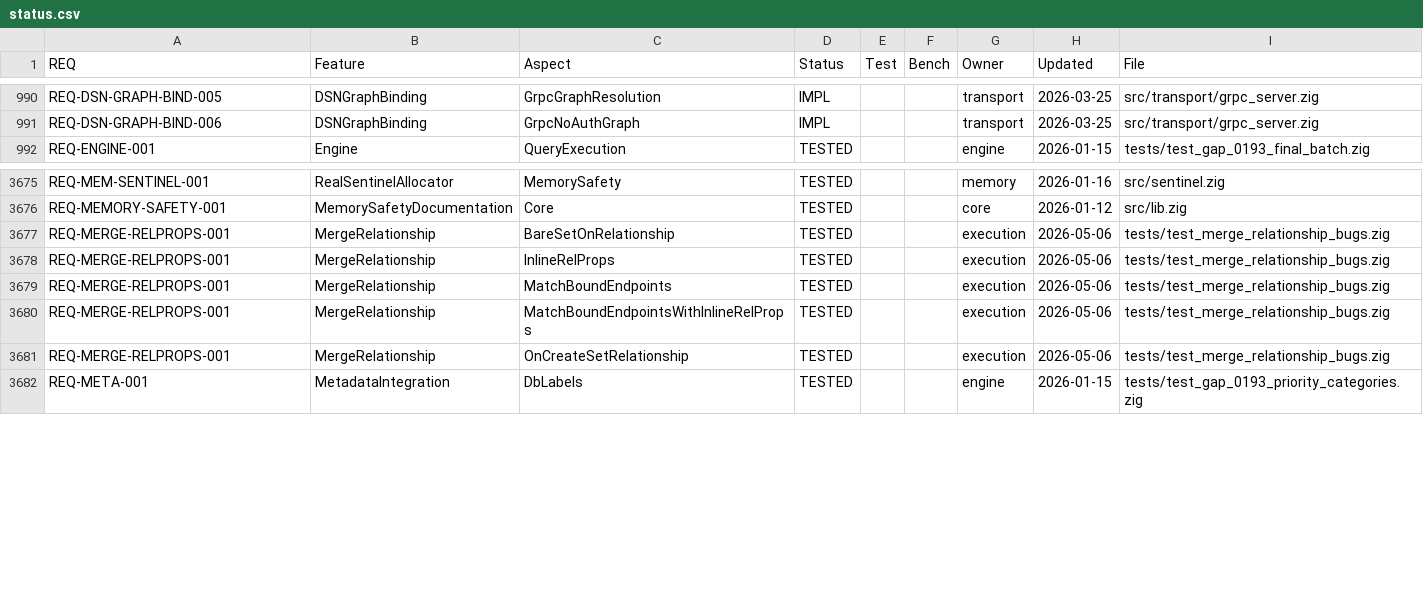
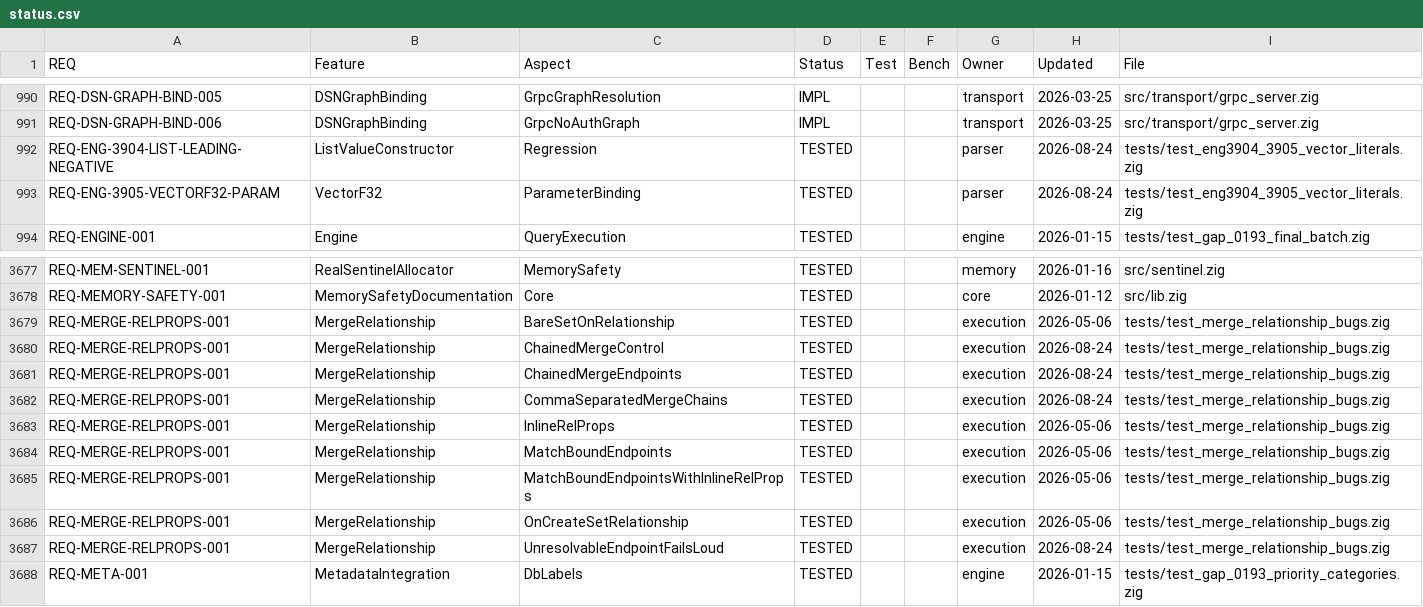
Before and after one commit to geodedb/geode, a CSV file: docs/status.csv, drawn as a sheet; only a part is shown, gaps mark what is left out; the diff names each change by its address in the sheet, - before the commit and + after, or states it on an @@ line.

```diff
--- a/docs/status.csv
+++ b/docs/status.csv
+row 992: REQ-ENG-3904-LIST-LEADING-NEGATIVE | ListValueConstructor | Regression | TESTED |  |  | parser | 2026-08-24 | tests/test_eng3904_3905_vector_literals.zig
+row 993: REQ-ENG-3905-VECTORF32-PARAM | VectorF32 | ParameterBinding | TESTED |  |  | parser | 2026-08-24 | tests/test_eng3904_3905_vector_literals.zig
+row 3680: REQ-MERGE-RELPROPS-001 | MergeRelationship | ChainedMergeControl | TESTED |  |  | execution | 2026-08-24 | tests/test_merge_relationship_bugs.zig
+row 3681: REQ-MERGE-RELPROPS-001 | MergeRelationship | ChainedMergeEndpoints | TESTED |  |  | execution | 2026-08-24 | tests/test_merge_relationship_bugs.zig
+row 3682: REQ-MERGE-RELPROPS-001 | MergeRelationship | CommaSeparatedMergeChains | TESTED |  |  | execution | 2026-08-24 | tests/test_merge_relationship_bugs.zig
+row 3687: REQ-MERGE-RELPROPS-001 | MergeRelationship | UnresolvableEndpointFailsLoud | TESTED |  |  | execution | 2026-08-24 | tests/test_merge_relationship_bugs.zig
```
Also changed, not shown: 3 other files.
